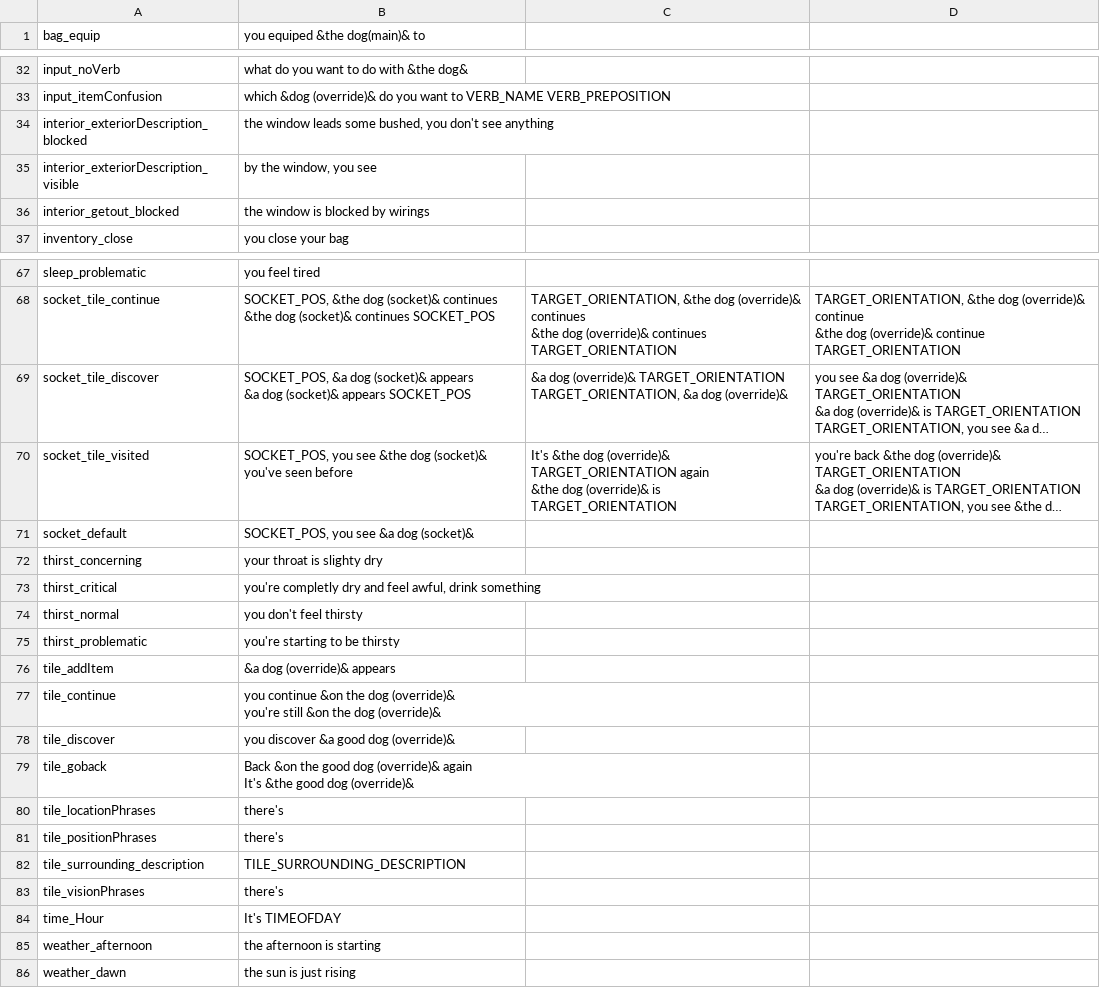
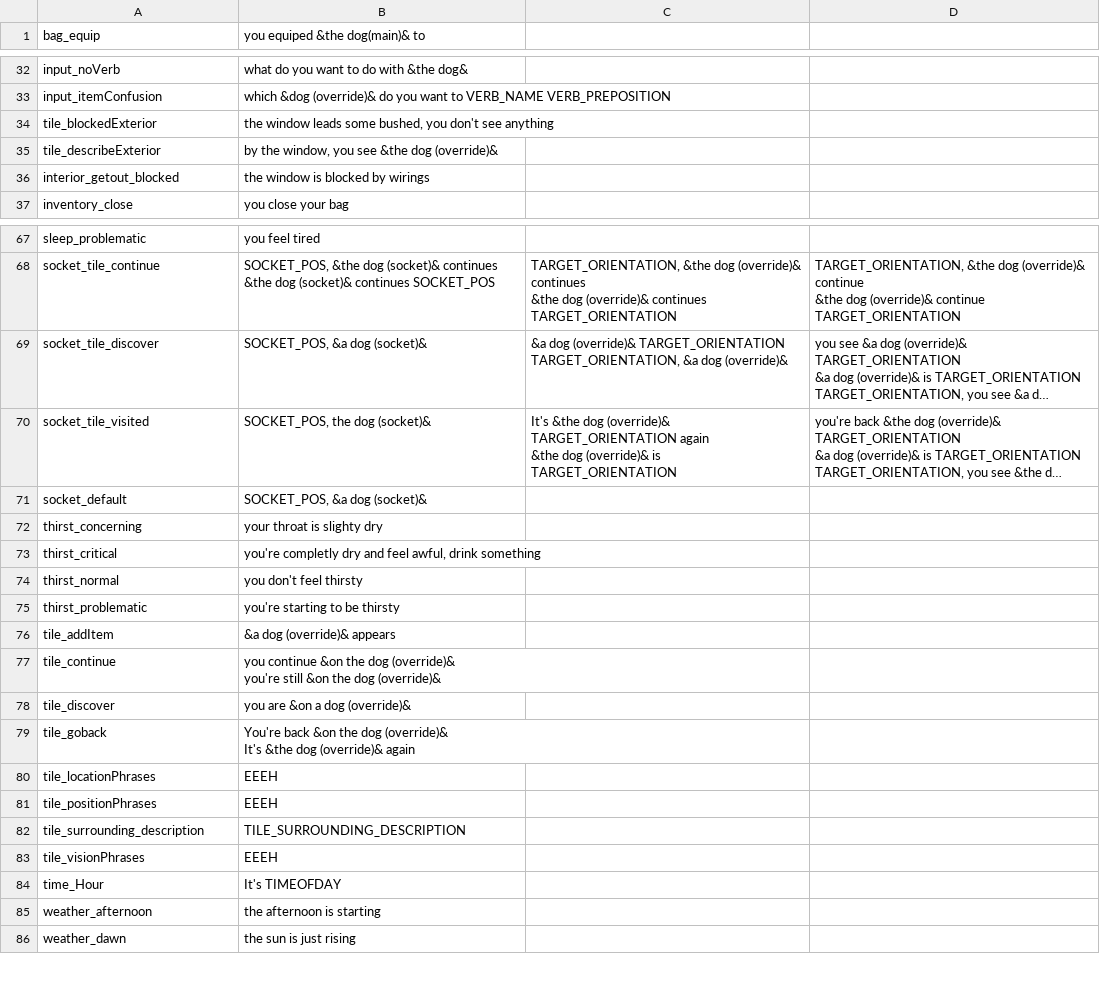
Before and after one commit to GameInSociety/RogueText, a CSV file: Assets/Resources/Phrase.csv, drawn as a sheet; only a part is shown, gaps mark what is left out; long unchanged cells end in …; removed rows and columns are numbered as before the commit, all else as after; ↵ is a line break in a cell; the diff names each change by its address in the sheet, - before the commit and + after, or states it on an @@ line.

```diff
--- a/Assets/Resources/Phrase.csv
+++ b/Assets/Resources/Phrase.csv
-A34 (bag_equip): interior_exteriorDescription_blocked
+A34 (bag_equip): tile_blockedExterior
-row 35: interior_exteriorDescription_visible | by the window, you see
+row 35: tile_describeExterior | by the window, you see &the dog (override)&
-B69 (you equiped &the dog(main)& to): …dog (socket)& appears ↵ &a dog (socket)& appears SOCKET_POS
+B69 (you equiped &the dog(main)& to): …dog (socket)&
-B70 (you equiped &the dog(main)& to): SOCKET_POS, you see &the dog (socket)& you've seen before
+B70 (you equiped &the dog(main)& to): SOCKET_POS, the dog (socket)&
-B71 (you equiped &the dog(main)& to): SOCKET_POS, you see &a dog (socket)&
+B71 (you equiped &the dog(main)& to): SOCKET_POS, &a dog (socket)&
-B78 (you equiped &the dog(main)& to): you discover &a good dog (override)&
+B78 (you equiped &the dog(main)& to): you are &on a dog (override)&
-B79 (you equiped &the dog(main)& to): Back &on the good dog (override)& again ↵ It's &the good dog (override)&
+B79 (you equiped &the dog(main)& to): You're back &on the dog (override)& ↵ It's &the dog (override)& again
-B80:B81 (you equiped &the dog(main)& to): there's
+B80:B81 (you equiped &the dog(main)& to): EEEH
-B83 (you equiped &the dog(main)& to): there's
+B83 (you equiped &the dog(main)& to): EEEH
```
Also changed, not shown: Assets/Resources/ItemSockets.csv, Assets/Resources/Items Appear Rates.csv, 37 other files.
